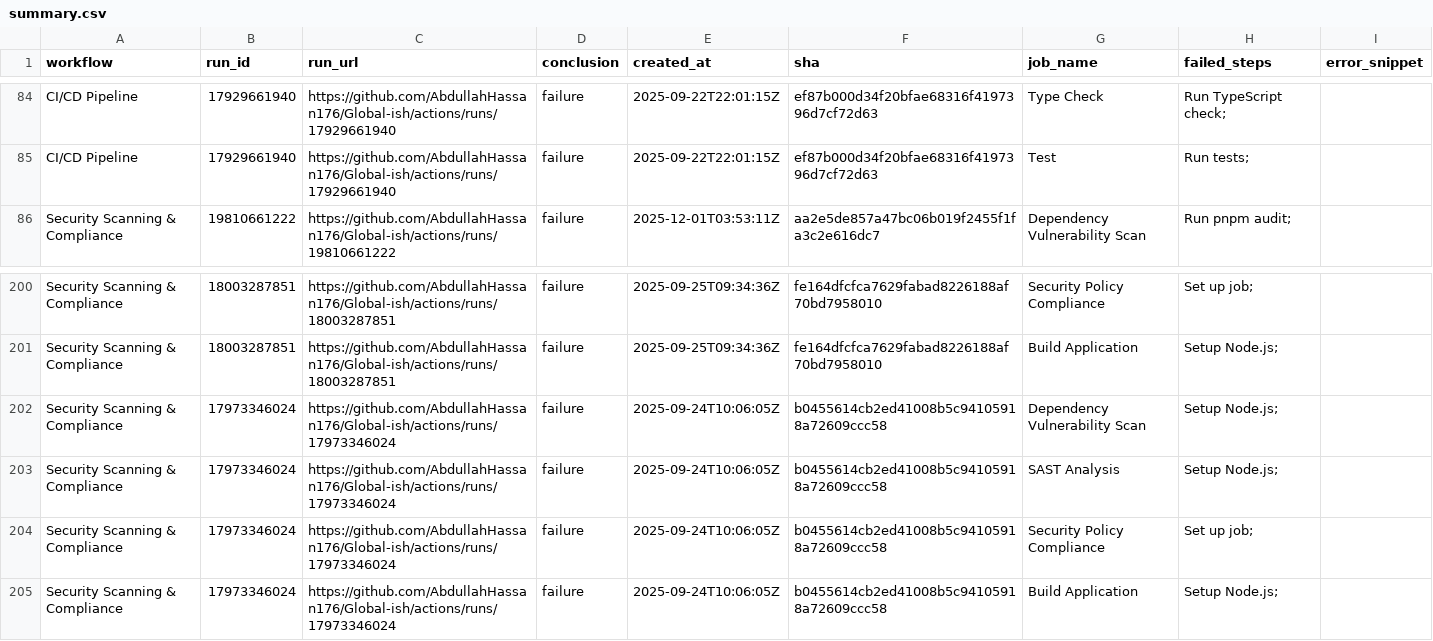
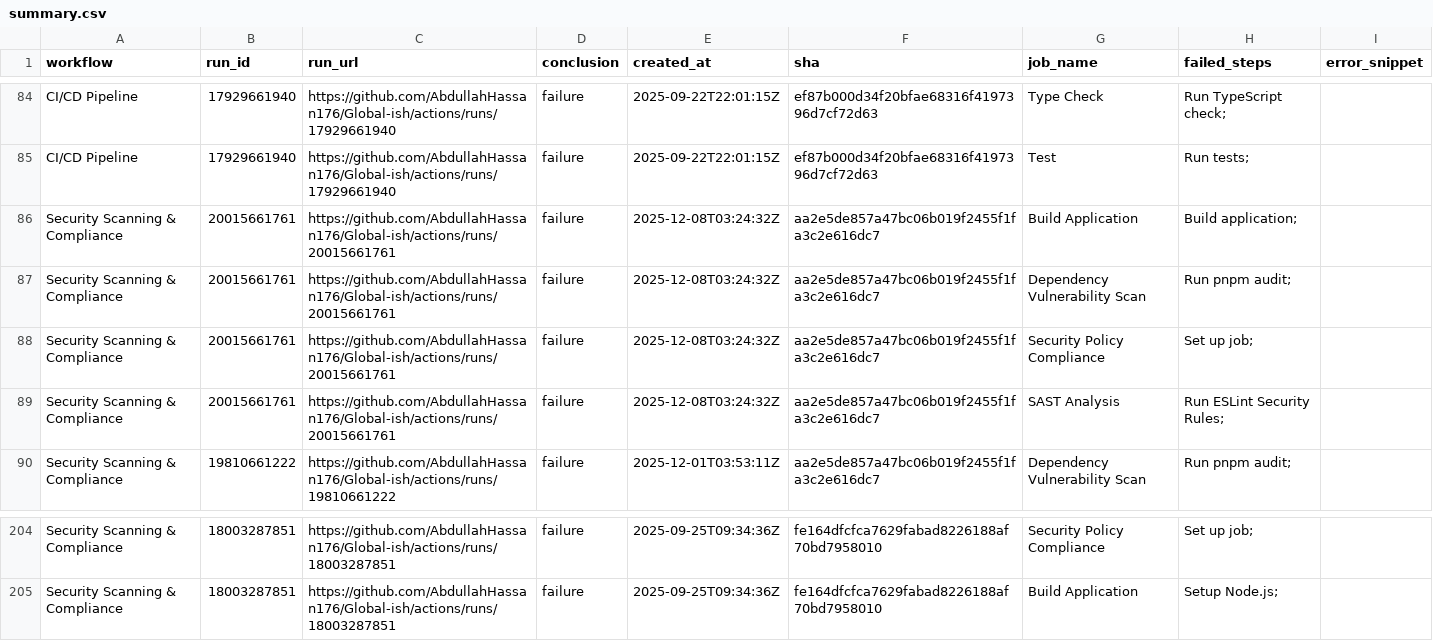
Before and after one commit to AbdullahHassan176/Global-ish, a CSV file: reports/summary.csv, drawn as a sheet; only a part is shown, gaps mark what is left out; removed rows and columns are numbered as before the commit, all else as after; the diff names each change by its address in the sheet, - before the commit and + after, or states it on an @@ line.

```diff
--- a/reports/summary.csv
+++ b/reports/summary.csv
+row 86: Security Scanning & Compliance | 20015661761 | https://github.com/AbdullahHassan176/Global-ish/actions/runs/20015661761 | failure | 2025-12-08T03:24:32Z | aa2e5de857a47bc06b019f2455f1fa3c2e616dc7 | Build Application | Build application;
+row 87: Security Scanning & Compliance | 20015661761 | https://github.com/AbdullahHassan176/Global-ish/actions/runs/20015661761 | failure | 2025-12-08T03:24:32Z | aa2e5de857a47bc06b019f2455f1fa3c2e616dc7 | Dependency Vulnerability Scan | Run pnpm audit;
+row 88: Security Scanning & Compliance | 20015661761 | https://github.com/AbdullahHassan176/Global-ish/actions/runs/20015661761 | failure | 2025-12-08T03:24:32Z | aa2e5de857a47bc06b019f2455f1fa3c2e616dc7 | Security Policy Compliance | Set up job;
+row 89: Security Scanning & Compliance | 20015661761 | https://github.com/AbdullahHassan176/Global-ish/actions/runs/20015661761 | failure | 2025-12-08T03:24:32Z | aa2e5de857a47bc06b019f2455f1fa3c2e616dc7 | SAST Analysis | Run ESLint Security Rules;
-row 202: Security Scanning & Compliance | 17973346024 | https://github.com/AbdullahHassan176/Global-ish/actions/runs/17973346024 | failure | 2025-09-24T10:06:05Z | b0455614cb2ed41008b5c94105918a72609ccc58 | Dependency Vulnerability Scan | Setup Node.js;
-row 203: Security Scanning & Compliance | 17973346024 | https://github.com/AbdullahHassan176/Global-ish/actions/runs/17973346024 | failure | 2025-09-24T10:06:05Z | b0455614cb2ed41008b5c94105918a72609ccc58 | SAST Analysis | Setup Node.js;
-row 204: Security Scanning & Compliance | 17973346024 | https://github.com/AbdullahHassan176/Global-ish/actions/runs/17973346024 | failure | 2025-09-24T10:06:05Z | b0455614cb2ed41008b5c94105918a72609ccc58 | Security Policy Compliance | Set up job;
-row 205: Security Scanning & Compliance | 17973346024 | https://github.com/AbdullahHassan176/Global-ish/actions/runs/17973346024 | failure | 2025-09-24T10:06:05Z | b0455614cb2ed41008b5c94105918a72609ccc58 | Build Application | Setup Node.js;
```
Also changed, not shown: 1 other file.
